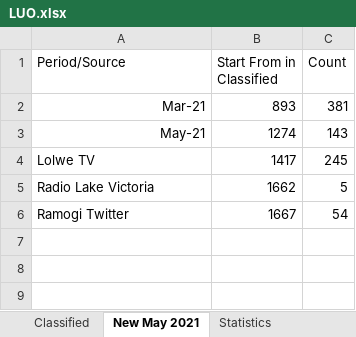
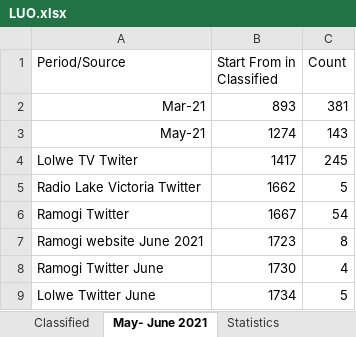
Before and after one commit to Pogayo/Luo-News-Dataset, an Excel workbook: LUO.xlsx, sheet May- June 2021, drawn as a sheet; values as stored, in another font and other column widths than the file's, no borders; the diff names each change by its address in the sheet, - before the commit and + after, or states it on an @@ line.

```diff
--- a/LUO.xlsx (sheet May- June 2021)
+++ b/LUO.xlsx (sheet May- June 2021)
-sheet tab: New May 2021
+sheet tab: May- June 2021
-A4 (Period/Source): Lolwe TV
+A4 (Period/Source): Lolwe TV Twiter
-A5 (Period/Source): Radio Lake Victoria
+A5 (Period/Source): Radio Lake Victoria Twitter
+row 7: Ramogi website June 2021 | 1723 | 8
+row 8: Ramogi Twitter June | 1730 | 4
+row 9: Lolwe Twitter June | 1734 | 5
```
Also changed, not shown: sheet Classified, 8 other files.
